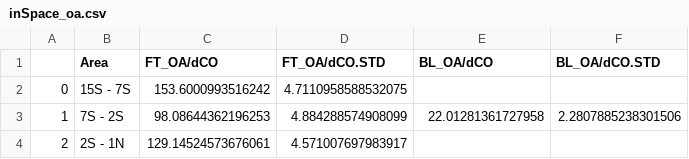
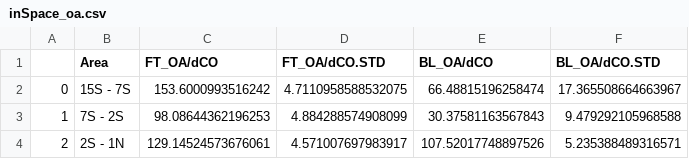
Before and after one commit to oahul14/ORACLE-Postprocessor, a CSV file: COR_csvs/inSpace_oa.csv, drawn as a sheet.

```diff
--- a/COR_csvs/inSpace_oa.csv
+++ b/COR_csvs/inSpace_oa.csv
@@ -1,4 +1,4 @@
 ,Area,FT_OA/dCO,FT_OA/dCO.STD,BL_OA/dCO,BL_OA/dCO.STD
-0,15S - 7S,153.6000993516242,4.7110958588532075,,
-1,7S - 2S,98.08644362196253,4.884288574908099,22.01281361727958,2.2807885238301506
-2,2S - 1N,129.14524573676061,4.571007697983917,,
+0,15S - 7S,153.6000993516242,4.7110958588532075,66.48815196258474,17.365508664663967
+1,7S - 2S,98.08644362196253,4.884288574908099,30.37581163567843,9.479292105968588
+2,2S - 1N,129.14524573676061,4.571007697983917,107.52017748897526,5.235388489316571
```
Also changed, not shown: 19 other files.
